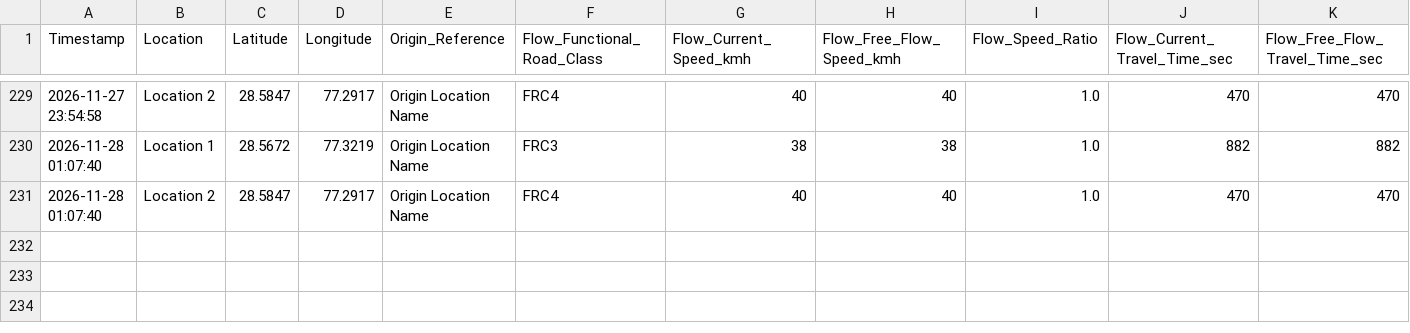
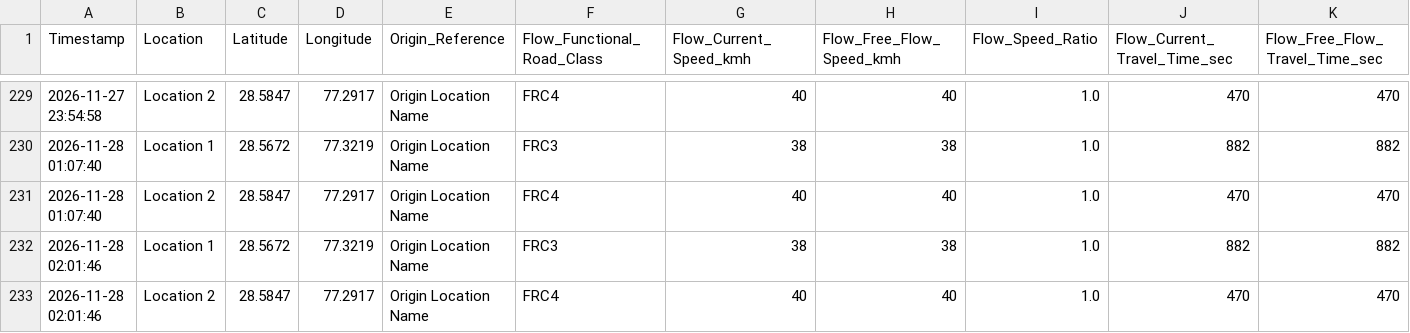
Before and after one commit to sector0f18/sector18, a CSV file: sector-18/Your_Traffic_Data.csv, drawn as a sheet; only a part is shown, gaps mark what is left out; rows hold the shown columns only; the diff names each change by its address in the sheet, - before the commit and + after, or states it on an @@ line.

```diff
--- a/sector-18/Your_Traffic_Data.csv
+++ b/sector-18/Your_Traffic_Data.csv
+row 232: 2026-11-28 02:01:46 | Location 1 | 28.5672 | 77.3219 | Origin Location Name | FRC3 | 38 | 38 | 1.0 | 882 | 882
+row 233: 2026-11-28 02:01:46 | Location 2 | 28.5847 | 77.2917 | Origin Location Name | FRC4 | 40 | 40 | 1.0 | 470 | 470
```
